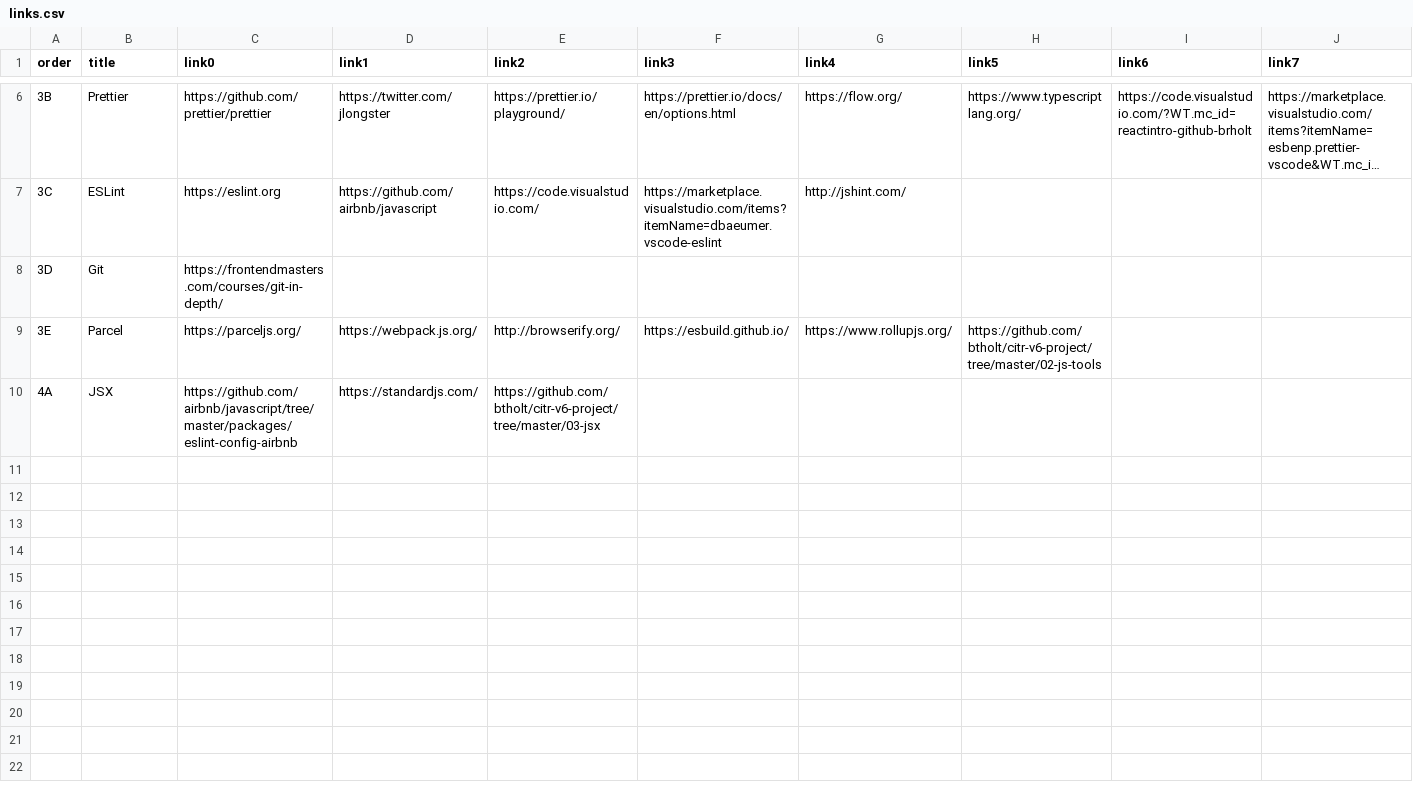
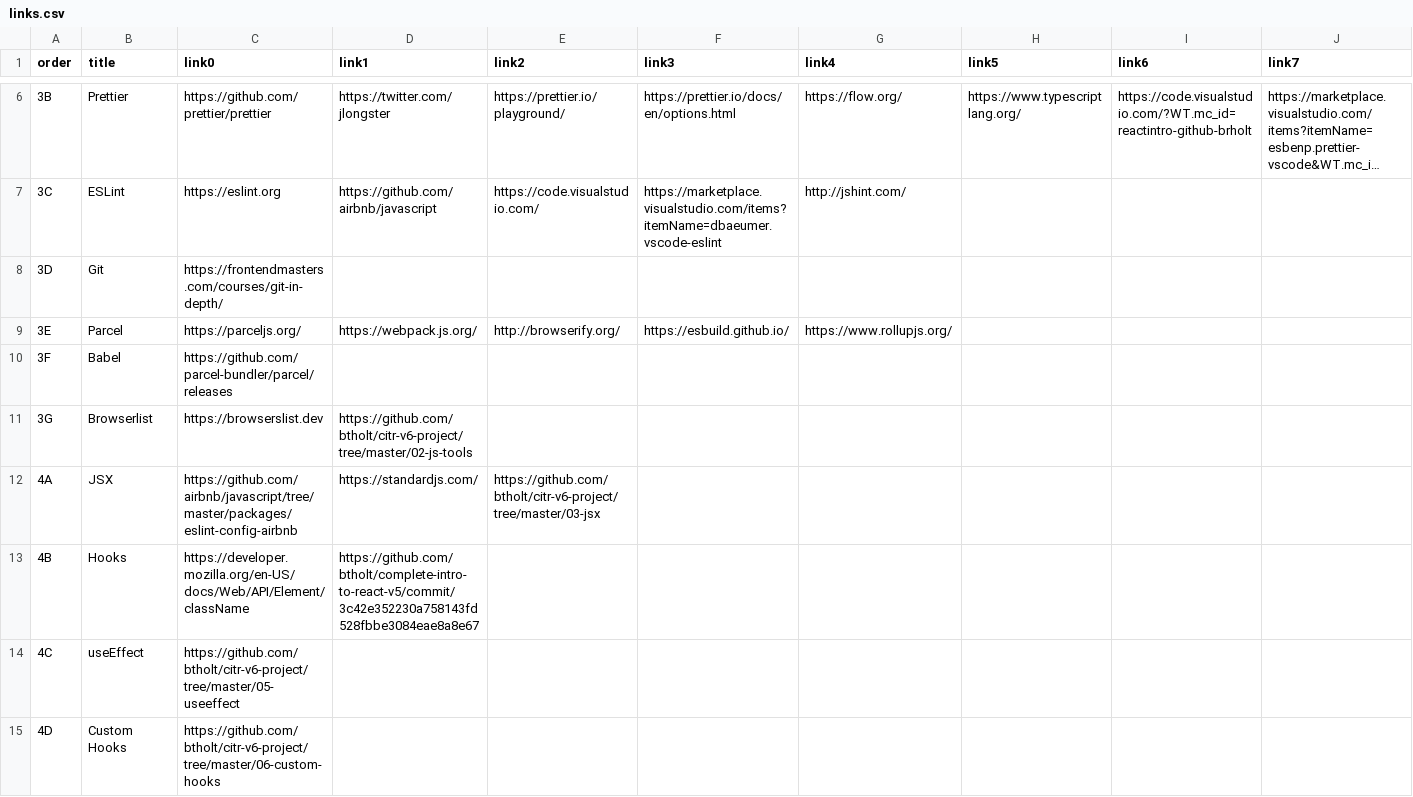
Before and after one commit to btholt/complete-intro-to-react-v6, a CSV file: links.csv, drawn as a sheet; only a part is shown, gaps mark what is left out; long unchanged cells end in …; rows hold the shown columns only; the diff names each change by its address in the sheet, - before the commit and + after, or states it on an @@ line.

```diff
--- a/links.csv
+++ b/links.csv
-H9 (link5): https://github.com/btholt/citr-v6-project/tree/master/02-js-tools
+H9 (link5): (empty)
+row 10: 3F | Babel | https://github.com/parcel-bundler/parcel/releases
+row 11: 3G | Browserlist | https://browserslist.dev | https://github.com/btholt/citr-v6-project/tree/master/02-js-tools
+row 13: 4B | Hooks | https://developer.mozilla.org/en-US/docs/Web/API/Element/className | https://github.com/btholt/complete-intro-to-react-v5/commit/3c42e352230a758143fd528fbbe3084eae8a8e67
+row 14: 4C | useEffect | https://github.com/btholt/citr-v6-project/tree/master/05-useeffect
+row 15: 4D | Custom Hooks | https://github.com/btholt/citr-v6-project/tree/master/06-custom-hooks
```
Also changed, not shown: lessons.csv, 24 other files.
